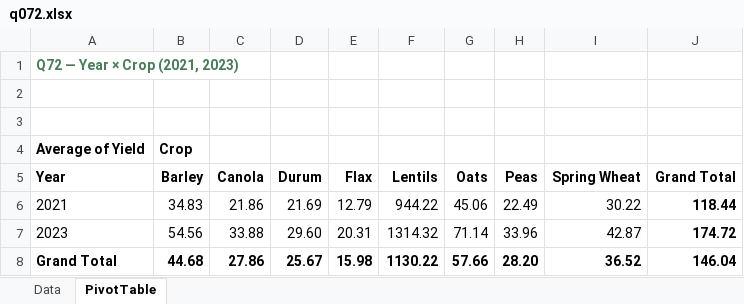
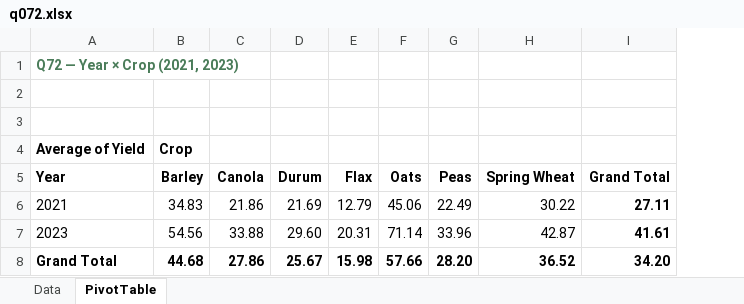
Before and after one commit to peterJslade/arec261-textbook, an Excel workbook: practice/answers/q072.xlsx, sheet PivotTable, drawn as a sheet; values as stored, in another font and other column widths than the file's, no borders; removed rows and columns are numbered as before the commit, all else as after; the diff names each change by its address in the sheet, - before the commit and + after, or states it on an @@ line.

```diff
--- a/practice/answers/q072.xlsx (sheet PivotTable)
+++ b/practice/answers/q072.xlsx (sheet PivotTable)
-column F (Lentils), rows 6-8: 944.22 | 1314.32 | 1130.22
-I6 (Grand Total): 118.44
+I6 (Grand Total): 27.11
-I7 (Grand Total): 174.72
+I7 (Grand Total): 41.61
-I8 (Grand Total): 146.04
+I8 (Grand Total): 34.20
```
Also changed, not shown: sheet Data, practice/answers/q073.xlsx, practice/answers/q075.xlsx, 30 other files.
